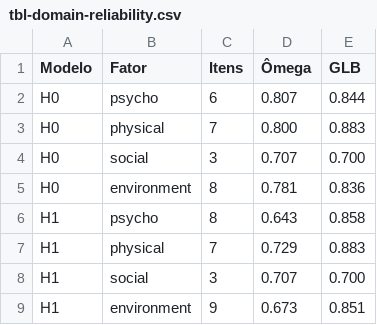
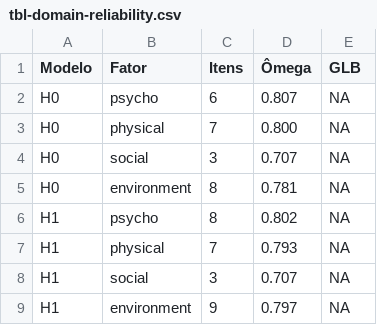
Before and after one commit to phdpablo/smart-cfa, a CSV file: Output/Results/Tables/tbl-domain-reliability.csv, drawn as a sheet.

```diff
--- a/Output/Results/Tables/tbl-domain-reliability.csv
+++ b/Output/Results/Tables/tbl-domain-reliability.csv
@@ -1,9 +1,9 @@
 "Modelo";"Fator";"Itens";"Ômega";"GLB"
-"H0";"psycho";"6";"0.807";"0.844"
-"H0";"physical";"7";"0.800";"0.883"
-"H0";"social";"3";"0.707";"0.700"
-"H0";"environment";"8";"0.781";"0.836"
-"H1";"psycho";"8";"0.643";"0.858"
-"H1";"physical";"7";"0.729";"0.883"
-"H1";"social";"3";"0.707";"0.700"
-"H1";"environment";"9";"0.673";"0.851"
+"H0";"psycho";"6";"0.807";"NA"
+"H0";"physical";"7";"0.800";"NA"
+"H0";"social";"3";"0.707";"NA"
+"H0";"environment";"8";"0.781";"NA"
+"H1";"psycho";"8";"0.802";"NA"
+"H1";"physical";"7";"0.793";"NA"
+"H1";"social";"3";"0.707";"NA"
+"H1";"environment";"9";"0.797";"NA"
```
Also changed, not shown: Output/Results/Tables/residual-correlations-adjusted.csv, Output/Results/Tables/residual-correlations-h0.csv, 20 other files.
